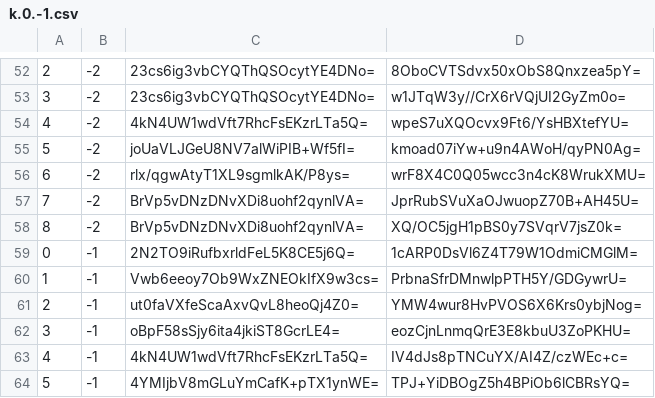
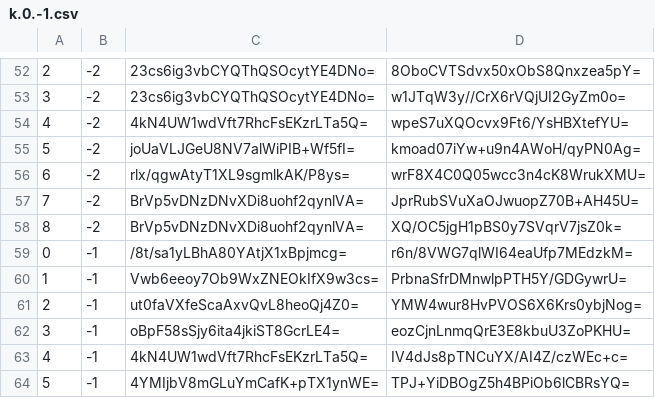
Before and after one commit to piperdeck/Fungi-Maps, a CSV file: Overworld/tiles/zoom.-1/metadata/k.0.-1.csv, drawn as a sheet; only a part is shown, gaps mark what is left out.

```diff
--- a/Overworld/tiles/zoom.-1/metadata/k.0.-1.csv
+++ b/Overworld/tiles/zoom.-1/metadata/k.0.-1.csv
@@ -58,3 +58,3 @@
 8,-2,BrVp5vDNzDNvXDi8uohf2qynlVA=,XQ/OC5jgH1pBS0y7SVqrV7jsZ0k=
-0,-1,2N2TO9iRufbxrldFeL5K8CE5j6Q=,1cARP0DsVl6Z4T79W1OdmiCMGlM=
+0,-1,/8t/sa1yLBhA80YAtjX1xBpjmcg=,r6n/8VWG7qlWI64eaUfp7MEdzkM=
 1,-1,Vwb6eeoy7Ob9WxZNEOkIfX9w3cs=,PrbnaSfrDMnwlpPTH5Y/GDGywrU=
```
Also changed, not shown: Overworld/tiles/zoom.-1/metadata/k.0.0.csv, Overworld/tiles/zoom.-2/metadata/k.0.-1.csv, 13 other files.
